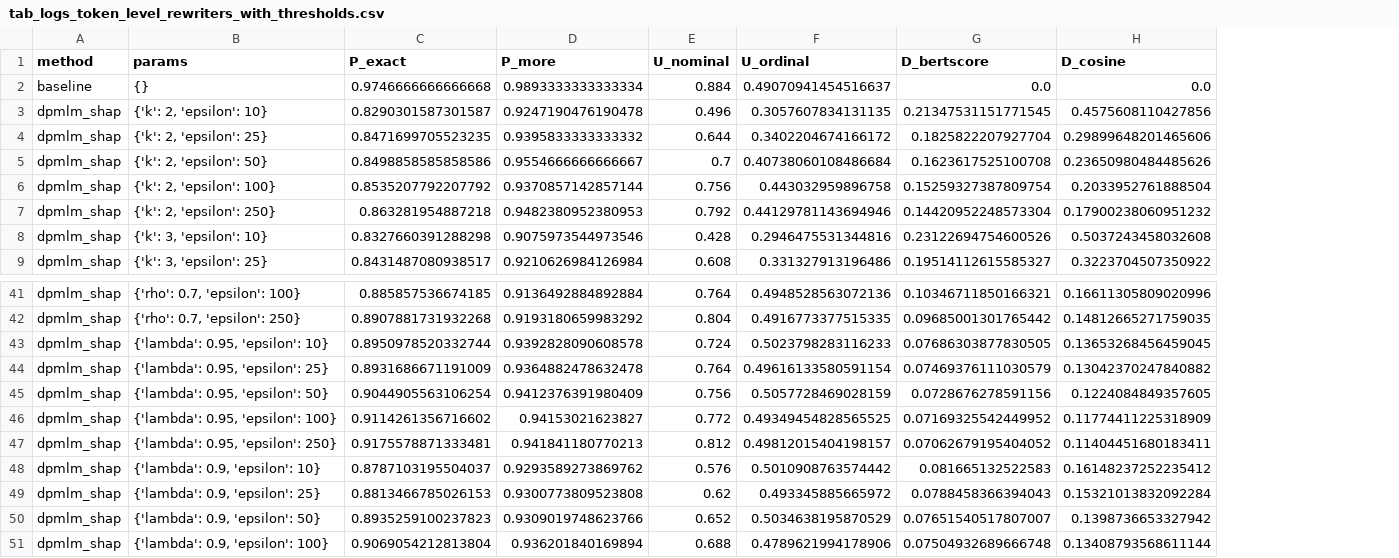
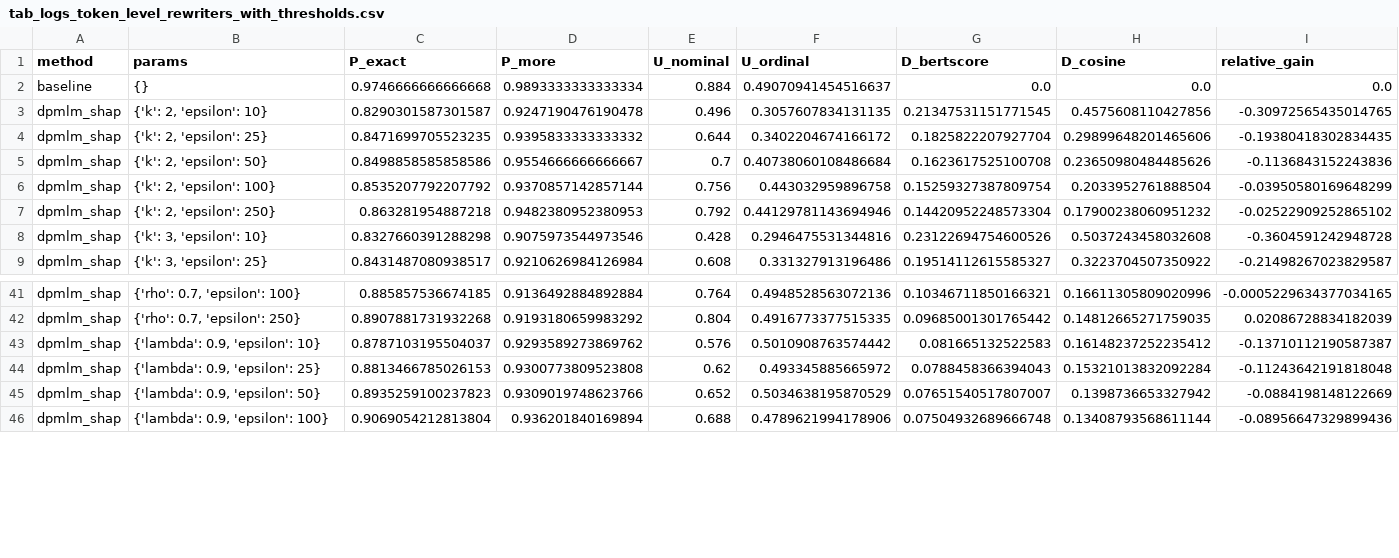
Before and after one commit to yamaceay/dp, a CSV file: mds/tab_logs_token_level_rewriters_with_thresholds.csv, drawn as a sheet; only a part is shown, gaps mark what is left out; removed rows and columns are numbered as before the commit, all else as after; the diff names each change by its address in the sheet, - before the commit and + after, or states it on an @@ line.

```diff
--- a/mds/tab_logs_token_level_rewriters_with_thresholds.csv
+++ b/mds/tab_logs_token_level_rewriters_with_thresholds.csv
+column I (relative_gain), rows 2-9: 0.0 | -0.30972565435014765 | -0.19380418302834435 | -0.1136843152243836 | -0.03950580169648299 | -0.02522909252865102 | -0.3604591242948728 | -0.21498267023829587; rows 41-46: -0.0005229634377034165 | 0.02086728834182039 | -0.13710112190587387 | -0.11243642191818048 | -0.0884198148122669 | -0.08956647329899436
-row 43: dpmlm_shap | {'lambda': 0.95, 'epsilon': 10} | 0.8950978520332744 | 0.9392828090608578 | 0.724 | 0.5023798283116233 | 0.07686303877830505 | 0.13653268456459045
-row 44: dpmlm_shap | {'lambda': 0.95, 'epsilon': 25} | 0.8931686671191009 | 0.9364882478632478 | 0.764 | 0.49616133580591154 | 0.07469376111030579 | 0.13042370247840882
-row 45: dpmlm_shap | {'lambda': 0.95, 'epsilon': 50} | 0.9044905563106254 | 0.9412376391980409 | 0.756 | 0.5057728469028159 | 0.0728676278591156 | 0.1224084849357605
-row 46: dpmlm_shap | {'lambda': 0.95, 'epsilon': 100} | 0.9114261356716602 | 0.94153021623827 | 0.772 | 0.49349454828565525 | 0.07169325542449952 | 0.11774411225318909
-row 47: dpmlm_shap | {'lambda': 0.95, 'epsilon': 250} | 0.9175578871333481 | 0.941841180770213 | 0.812 | 0.49812015404198157 | 0.07062679195404052 | 0.11404451680183411
```
Also changed, not shown: mds/db_bio_logs_token_level_rewriters.csv, mds/db_bio_logs_token_level_rewriters_with_thresholds.csv, 29 other files.
